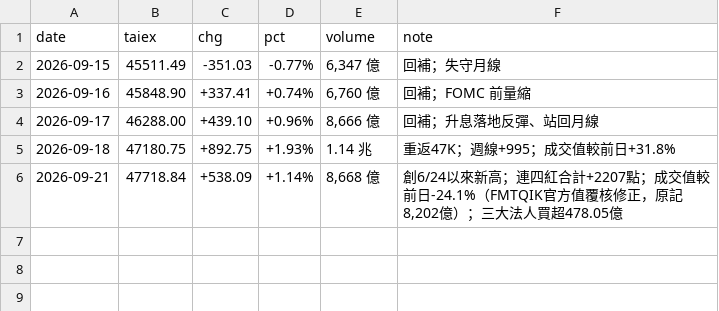
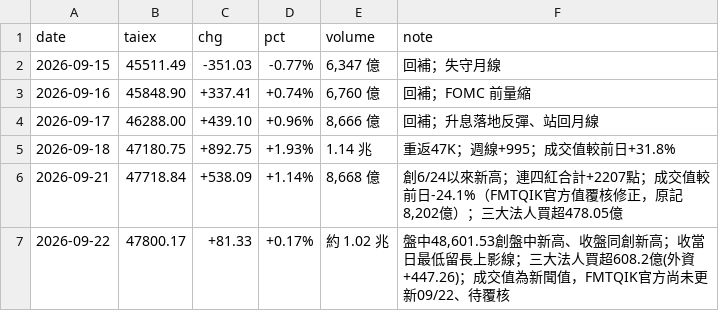
Before and after one commit to wowwow3100-ctrl/daily-report, a CSV file: market.csv, drawn as a sheet; the diff names each change by its address in the sheet, - before the commit and + after, or states it on an @@ line.

```diff
--- a/market.csv
+++ b/market.csv
+row 7: 2026-09-22 | 47800.17 | +81.33 | +0.17% | 約 1.02 兆 | 盤中48,601.53創盤中新高、收盤同創新高；收當日最低留長上影線；三大法人買超608.2億(外資+447.26)；成交值為新聞值，FMTQIK官方尚未更新09/22、待覆核
```
Also changed, not shown: 9 other files.
